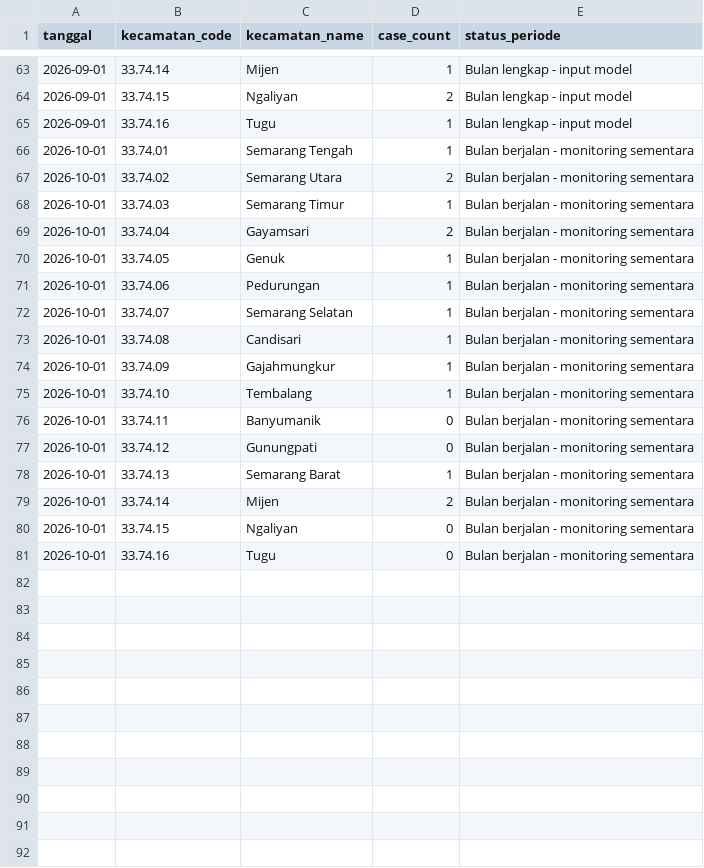
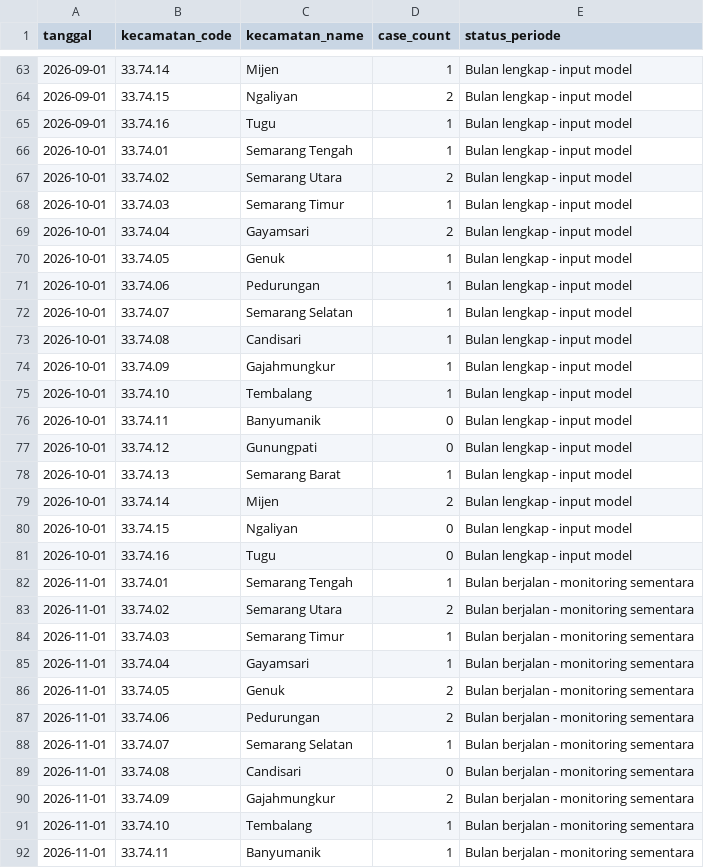
Before and after one commit to fazliaditya/leptoscopesemarang, a CSV file: data_live/kasus_terbaru.csv, drawn as a sheet; only a part is shown, gaps mark what is left out; the diff covers the shown part only.

Commit message:
Update kasus_terbaru.csv

```diff
--- a/data_live/kasus_terbaru.csv
+++ b/data_live/kasus_terbaru.csv
@@ -65,17 +65,28 @@
 2026-09-01,33.74.16,Tugu,1,Bulan lengkap - input model
-2026-10-01,33.74.01,Semarang Tengah,1,Bulan berjalan - monitoring sementara
-2026-10-01,33.74.02,Semarang Utara,2,Bulan berjalan - monitoring sementara
-2026-10-01,33.74.03,Semarang Timur,1,Bulan berjalan - monitoring sementara
-2026-10-01,33.74.04,Gayamsari,2,Bulan berjalan - monitoring sementara
-2026-10-01,33.74.05,Genuk,1,Bulan berjalan - monitoring sementara
-2026-10-01,33.74.06,Pedurungan,1,Bulan berjalan - monitoring sementara
-2026-10-01,33.74.07,Semarang Selatan,1,Bulan berjalan - monitoring sementara
-2026-10-01,33.74.08,Candisari,1,Bulan berjalan - monitoring sementara
-2026-10-01,33.74.09,Gajahmungkur,1,Bulan berjalan - monitoring sementara
-2026-10-01,33.74.10,Tembalang,1,Bulan berjalan - monitoring sementara
-2026-10-01,33.74.11,Banyumanik,0,Bulan berjalan - monitoring sementara
-2026-10-01,33.74.12,Gunungpati,0,Bulan berjalan - monitoring sementara
-2026-10-01,33.74.13,Semarang Barat,1,Bulan berjalan - monitoring sementara
-2026-10-01,33.74.14,Mijen,2,Bulan berjalan - monitoring sementara
-2026-10-01,33.74.15,Ngaliyan,0,Bulan berjalan - monitoring sementara
-2026-10-01,33.74.16,Tugu,0,Bulan berjalan - monitoring sementara
+2026-10-01,33.74.01,Semarang Tengah,1,Bulan lengkap - input model
+2026-10-01,33.74.02,Semarang Utara,2,Bulan lengkap - input model
+2026-10-01,33.74.03,Semarang Timur,1,Bulan lengkap - input model
+2026-10-01,33.74.04,Gayamsari,2,Bulan lengkap - input model
+2026-10-01,33.74.05,Genuk,1,Bulan lengkap - input model
+2026-10-01,33.74.06,Pedurungan,1,Bulan lengkap - input model
+2026-10-01,33.74.07,Semarang Selatan,1,Bulan lengkap - input model
+2026-10-01,33.74.08,Candisari,1,Bulan lengkap - input model
+2026-10-01,33.74.09,Gajahmungkur,1,Bulan lengkap - input model
+2026-10-01,33.74.10,Tembalang,1,Bulan lengkap - input model
+2026-10-01,33.74.11,Banyumanik,0,Bulan lengkap - input model
+2026-10-01,33.74.12,Gunungpati,0,Bulan lengkap - input model
+2026-10-01,33.74.13,Semarang Barat,1,Bulan lengkap - input model
+2026-10-01,33.74.14,Mijen,2,Bulan lengkap - input model
+2026-10-01,33.74.15,Ngaliyan,0,Bulan lengkap - input model
+2026-10-01,33.74.16,Tugu,0,Bulan lengkap - input model
+2026-11-01,33.74.01,Semarang Tengah,1,Bulan berjalan - monitoring sementara
+2026-11-01,33.74.02,Semarang Utara,2,Bulan berjalan - monitoring sementara
+2026-11-01,33.74.03,Semarang Timur,1,Bulan berjalan - monitoring sementara
+2026-11-01,33.74.04,Gayamsari,1,Bulan berjalan - monitoring sementara
+2026-11-01,33.74.05,Genuk,2,Bulan berjalan - monitoring sementara
+2026-11-01,33.74.06,Pedurungan,2,Bulan berjalan - monitoring sementara
+2026-11-01,33.74.07,Semarang Selatan,1,Bulan berjalan - monitoring sementara
+2026-11-01,33.74.08,Candisari,0,Bulan berjalan - monitoring sementara
+2026-11-01,33.74.09,Gajahmungkur,2,Bulan berjalan - monitoring sementara
+2026-11-01,33.74.10,Tembalang,1,Bulan berjalan - monitoring sementara
+2026-11-01,33.74.11,Banyumanik,1,Bulan berjalan - monitoring sementara
```
Also changed, not shown: 5 added rows elsewhere in this file.
